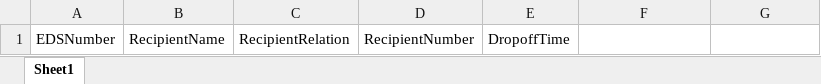
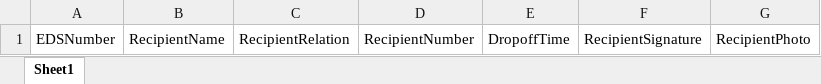
Before and after one commit to WildanGarviandi/angular-test, an Excel workbook: client/assets/template/importMarkAsDelivered.xlsx, sheet Sheet1, drawn as a sheet; values as stored, in another font and other column widths than the file's, no borders; the diff names each change by its address in the sheet, - before the commit and + after, or states it on an @@ line.

Commit message:
Add RecipientSignature and RecipientPhoto on delivered import

```diff
--- a/client/assets/template/importMarkAsDelivered.xlsx (sheet Sheet1)
+++ b/client/assets/template/importMarkAsDelivered.xlsx (sheet Sheet1)
-F1: (empty)
+F1: RecipientSignature
-G1: (empty)
+G1: RecipientPhoto
```
